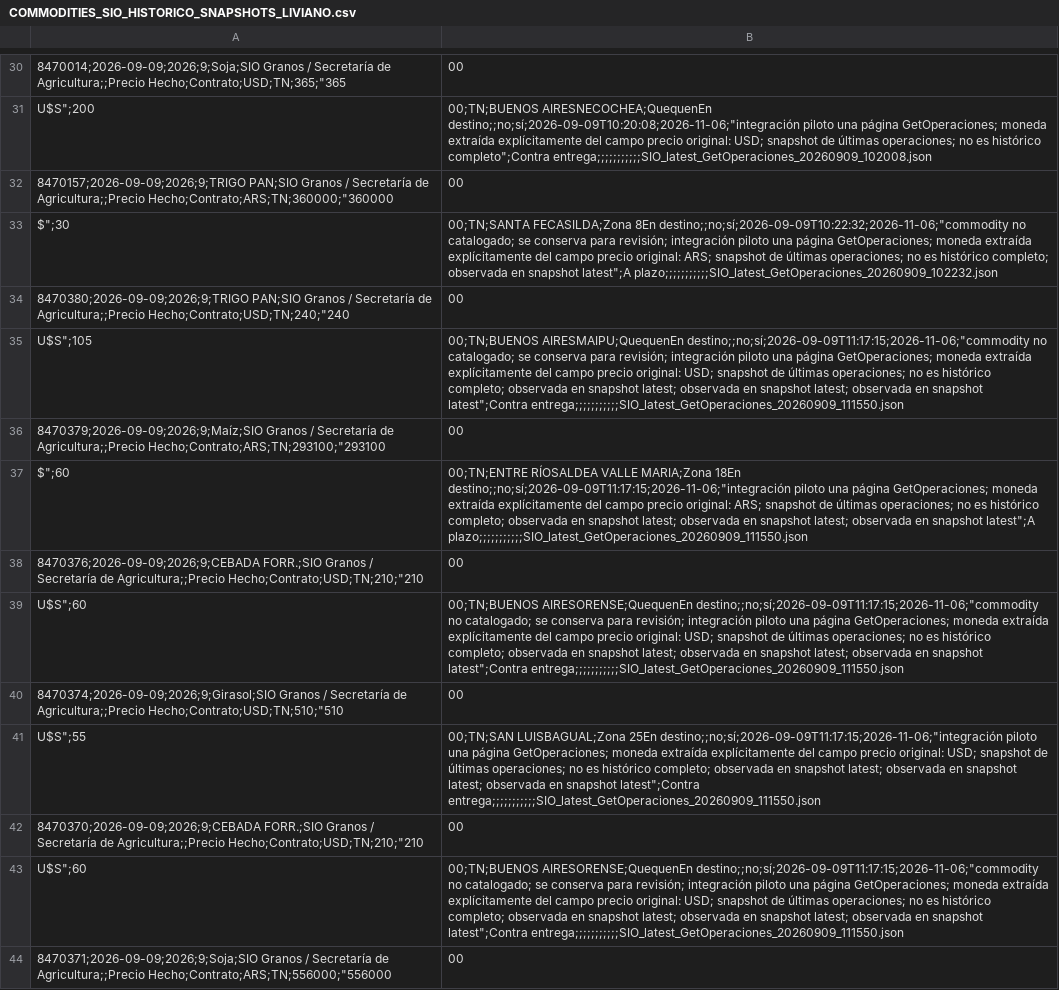
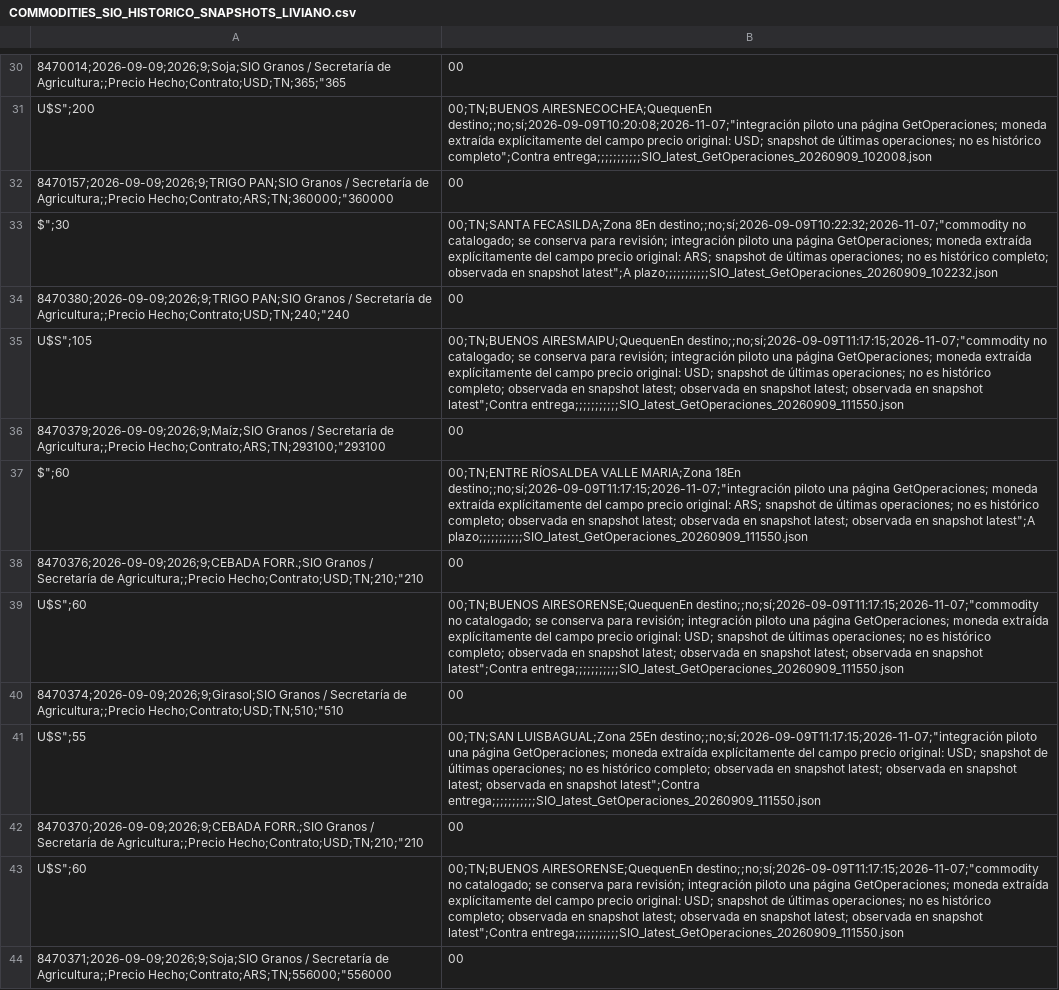
Before and after one commit to deaeconomiactes/Serie-Agricola, a CSV file: data/commodities_sio/dashboard/COMMODITIES_SIO_HISTORICO_SNAPSHOTS_LIVIANO.csv, drawn as a sheet; only a part is shown, gaps mark what is left out; the diff covers the shown part only; the diff names each change by its address in the sheet, - before the commit and + after, or states it on an @@ line.

```diff
--- a/data/commodities_sio/dashboard/COMMODITIES_SIO_HISTORICO_SNAPSHOTS_LIVIANO.csv
+++ b/data/commodities_sio/dashboard/COMMODITIES_SIO_HISTORICO_SNAPSHOTS_LIVIANO.csv
-B31: 00;TN;BUENOS AIRESNECOCHEA;QuequenEn destino;;no;sí;2026-09-09T10:20:08;2026-11-06;"integración piloto una…
+B31: 00;TN;BUENOS AIRESNECOCHEA;QuequenEn destino;;no;sí;2026-09-09T10:20:08;2026-11-07;"integración piloto una…
-B33: …FECASILDA;Zona 8En destino;;no;sí;2026-09-09T10:22:32;2026-11-06;"commodity no catalogado;…
+B33: …FECASILDA;Zona 8En destino;;no;sí;2026-09-09T10:22:32;2026-11-07;"commodity no catalogado;…
-B35: 00;TN;BUENOS AIRESMAIPU;QuequenEn destino;;no;sí;2026-09-09T11:17:15;2026-11-06;"commodity no catalogado;…
+B35: 00;TN;BUENOS AIRESMAIPU;QuequenEn destino;;no;sí;2026-09-09T11:17:15;2026-11-07;"commodity no catalogado;…
-B37: …MARIA;Zona 18En destino;;no;sí;2026-09-09T11:17:15;2026-11-06;"integración piloto una…
+B37: …MARIA;Zona 18En destino;;no;sí;2026-09-09T11:17:15;2026-11-07;"integración piloto una…
-B39: 00;TN;BUENOS AIRESORENSE;QuequenEn destino;;no;sí;2026-09-09T11:17:15;2026-11-06;"commodity no catalogado;…
+B39: 00;TN;BUENOS AIRESORENSE;QuequenEn destino;;no;sí;2026-09-09T11:17:15;2026-11-07;"commodity no catalogado;…
-B41: …LUISBAGUAL;Zona 25En destino;;no;sí;2026-09-09T11:17:15;2026-11-06;"integración piloto una…
+B41: …LUISBAGUAL;Zona 25En destino;;no;sí;2026-09-09T11:17:15;2026-11-07;"integración piloto una…
-B43: 00;TN;BUENOS AIRESORENSE;QuequenEn destino;;no;sí;2026-09-09T11:17:15;2026-11-06;"commodity no catalogado;…
+B43: 00;TN;BUENOS AIRESORENSE;QuequenEn destino;;no;sí;2026-09-09T11:17:15;2026-11-07;"commodity no catalogado;…
```
Also changed, not shown: 15 added rows and 24 edited cells elsewhere in this file, data/commodities_sio/dashboard/COMMODITIES_SIO_DASHBOARD_DIARIO.csv, data/commodities_sio/dashboard/COMMODITIES_SIO_DASHBOARD_MENSUAL.csv, 7 other files.
